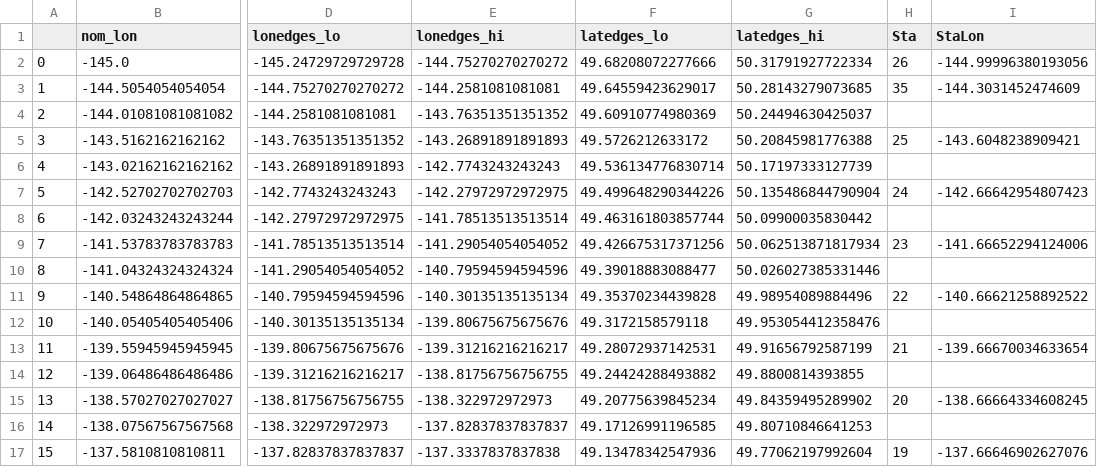
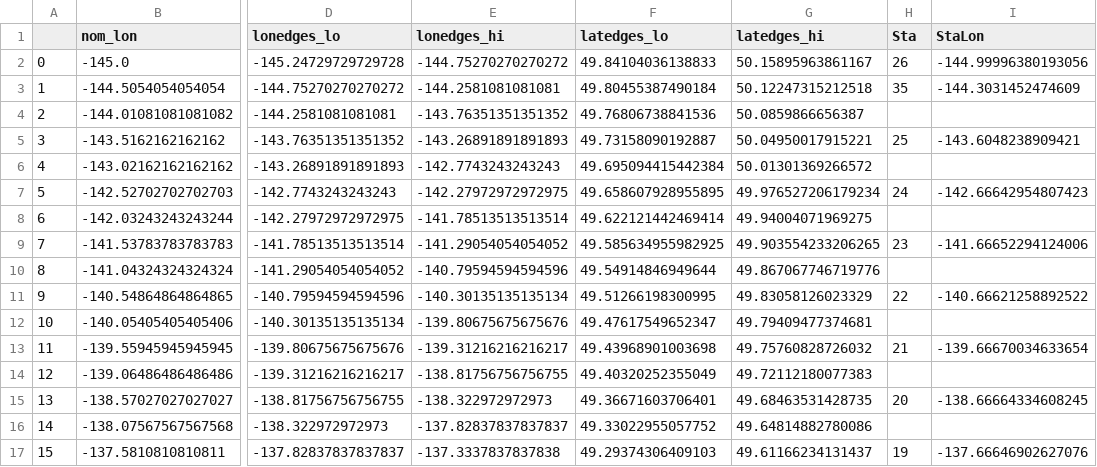
Before and after one commit to Statistical-Downscaling-for-the-Ocean/team-gooya-fno, a CSV file: fno-elise/gridspecs.csv, drawn as a sheet; only a part is shown, gaps mark what is left out; the diff covers the shown part only; the diff names each change by its address in the sheet, - before the commit and + after, or states it on an @@ line.

Commit message:
some fixes to grid definitions and work on data processing

```diff
--- a/fno-elise/gridspecs.csv
+++ b/fno-elise/gridspecs.csv
-F2 (latedges_lo): 49.68208072277666
+F2 (latedges_lo): 49.84104036138833
-G2 (latedges_hi): 50.31791927722334
+G2 (latedges_hi): 50.15895963861167
-F3 (latedges_lo): 49.64559423629017
+F3 (latedges_lo): 49.80455387490184
-G3 (latedges_hi): 50.28143279073685
+G3 (latedges_hi): 50.12247315212518
-F4 (latedges_lo): 49.60910774980369
+F4 (latedges_lo): 49.76806738841536
-G4 (latedges_hi): 50.24494630425037
+G4 (latedges_hi): 50.0859866656387
-F5 (latedges_lo): 49.5726212633172
+F5 (latedges_lo): 49.73158090192887
-G5 (latedges_hi): 50.20845981776388
+G5 (latedges_hi): 50.04950017915221
-F6 (latedges_lo): 49.536134776830714
+F6 (latedges_lo): 49.695094415442384
-G6 (latedges_hi): 50.17197333127739
+G6 (latedges_hi): 50.01301369266572
-F7 (latedges_lo): 49.499648290344226
+F7 (latedges_lo): 49.658607928955895
-G7 (latedges_hi): 50.135486844790904
+G7 (latedges_hi): 49.976527206179234
-F8 (latedges_lo): 49.463161803857744
+F8 (latedges_lo): 49.622121442469414
-G8 (latedges_hi): 50.09900035830442
+G8 (latedges_hi): 49.94004071969275
-F9 (latedges_lo): 49.426675317371256
+F9 (latedges_lo): 49.585634955982925
-G9 (latedges_hi): 50.062513871817934
+G9 (latedges_hi): 49.903554233206265
-F10 (latedges_lo): 49.39018883088477
+F10 (latedges_lo): 49.54914846949644
-G10 (latedges_hi): 50.026027385331446
+G10 (latedges_hi): 49.867067746719776
-F11 (latedges_lo): 49.35370234439828
+F11 (latedges_lo): 49.51266198300995
-G11 (latedges_hi): 49.98954089884496
+G11 (latedges_hi): 49.83058126023329
-F12 (latedges_lo): 49.3172158579118
+F12 (latedges_lo): 49.47617549652347
-G12 (latedges_hi): 49.953054412358476
+G12 (latedges_hi): 49.79409477374681
-F13 (latedges_lo): 49.28072937142531
+F13 (latedges_lo): 49.43968901003698
-G13 (latedges_hi): 49.91656792587199
+G13 (latedges_hi): 49.75760828726032
-F14 (latedges_lo): 49.24424288493882
+F14 (latedges_lo): 49.40320252355049
-G14 (latedges_hi): 49.8800814393855
+G14 (latedges_hi): 49.72112180077383
-F15 (latedges_lo): 49.20775639845234
+F15 (latedges_lo): 49.36671603706401
-G15 (latedges_hi): 49.84359495289902
+G15 (latedges_hi): 49.68463531428735
-F16 (latedges_lo): 49.17126991196585
+F16 (latedges_lo): 49.33022955057752
-G16 (latedges_hi): 49.80710846641253
+G16 (latedges_hi): 49.64814882780086
-F17 (latedges_lo): 49.13478342547936
+F17 (latedges_lo): 49.29374306409103
-G17 (latedges_hi): 49.77062197992604
+G17 (latedges_hi): 49.61166234131437
```
Also changed, not shown: 44 edited cells elsewhere in this file, 9 other files.
